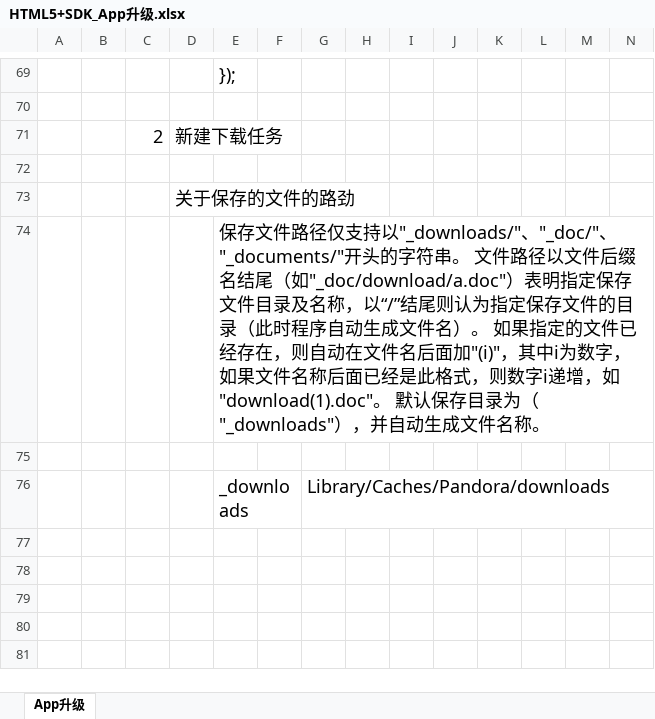
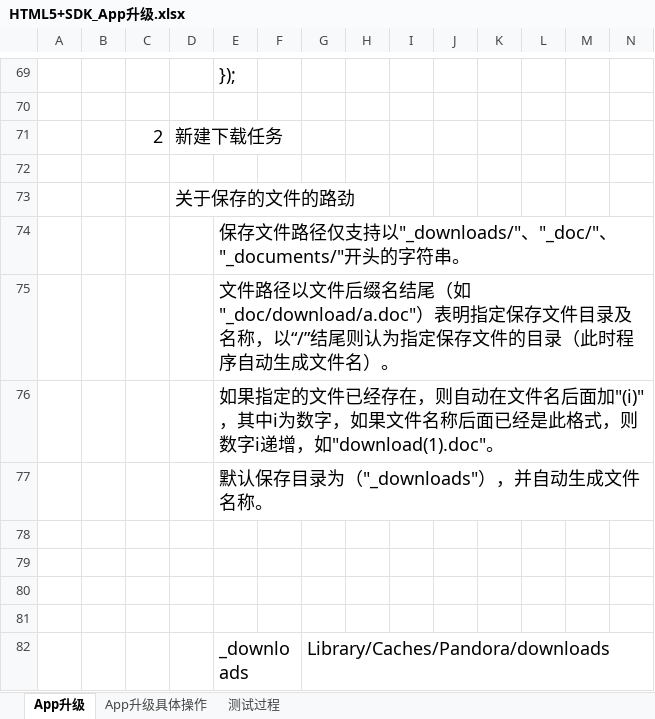
Before and after one commit to sokasyn/KnowledgeSet, an Excel workbook: doc/HTML5+SDK_App升级.xlsx, sheet App升级, drawn as a sheet; only a part is shown, gaps mark what is left out; values as stored, in another font and other column widths than the file's, no borders; rows hold the shown columns only; the diff names each change by its address in the sheet, - before the commit and + after, or states it on an @@ line.

```diff
--- a/doc/HTML5+SDK_App升级.xlsx (sheet App升级)
+++ b/doc/HTML5+SDK_App升级.xlsx (sheet App升级)
+sheet tab: App升级具体操作
+sheet tab: 测试过程
-E74: …字符串。 文件路径以文件后缀名结尾（如"_doc/download/a.doc"）表明指定保存文件目录及名称，以“/”结尾则认为指定保存文件的目录（此时程序自动生成文件名）。 如果指定的文件已经存在，则自动在文件名后面加"(i)"，其中i为数字，如果文件名称后面已经是此格式，则数字i递增，如"download(1).doc"。 默认保存目录为（"_downloads"），并自动生成文件名称。
+E74: …字符串。
+row 75:  |  |  |  | 文件路径以文件后缀名结尾（如"_doc/download/a.doc"）表明指定保存文件目录及名称，以“/”结尾则认为指定保存文件的目录（此时程序自动生成文件名）。
+row 76:  |  |  |  | 如果指定的文件已经存在，则自动在文件名后面加"(i)"，其中i为数字，如果文件名称后面已经是此格式，则数字i递增，如"download(1).doc"。
+row 77:  |  |  |  | 默认保存目录为（"_downloads"），并自动生成文件名称。
+row 78: (empty)
+row 79: (empty)
+row 80: (empty)
```
Also changed, not shown: 2 other files.
